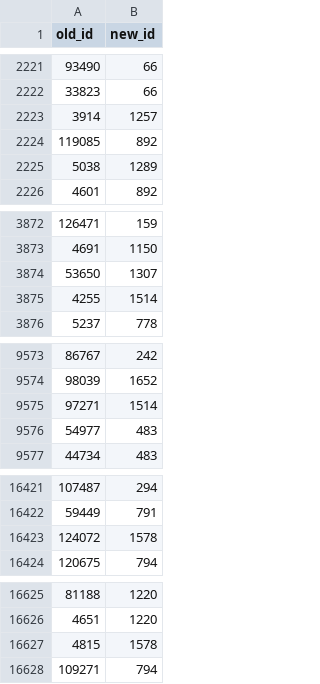
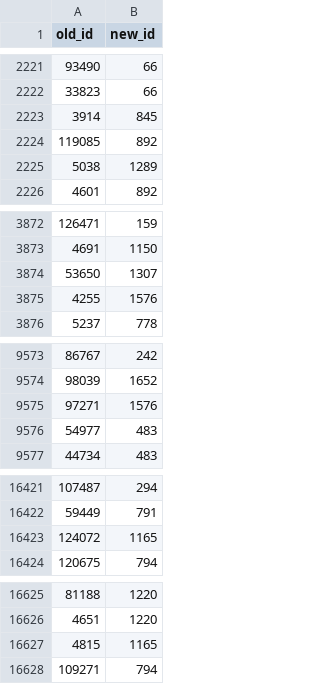
Before and after one commit to zibestr/Mapping, a CSV file: mapping.csv, drawn as a sheet; only a part is shown, gaps mark what is left out.

```diff
--- a/mapping.csv
+++ b/mapping.csv
@@ -2222,3 +2222,3 @@ old_id,new_id
 33823,66
-3914,1257
+3914,845
 119085,892
@@ -3874,3 +3874,3 @@ old_id,new_id
 53650,1307
-4255,1514
+4255,1576
 5237,778
@@ -9574,3 +9574,3 @@ old_id,new_id
 98039,1652
-97271,1514
+97271,1576
 54977,483
@@ -16422,3 +16422,3 @@ old_id,new_id
 59449,791
-124072,1578
+124072,1165
 120675,794
@@ -16626,3 +16626,3 @@ old_id,new_id
 4651,1220
-4815,1578
+4815,1165
 109271,794
```
Also changed, not shown: new_db.csv.
